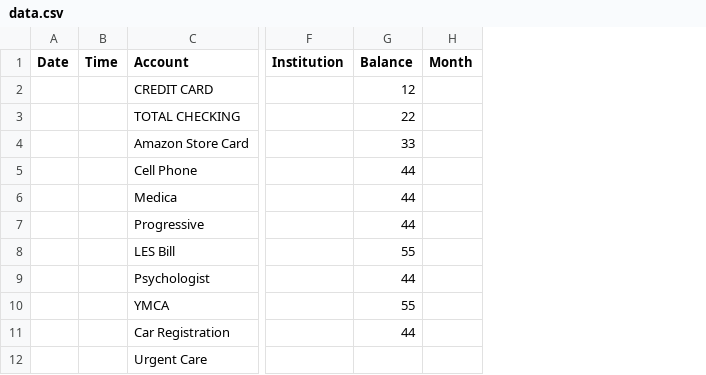
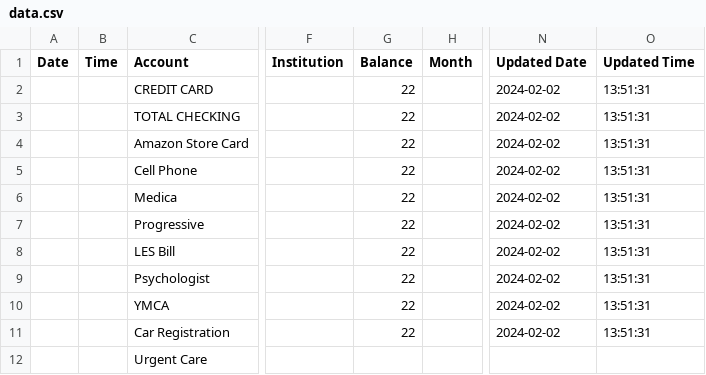
Before and after one commit to EB3R5/Accountinator, a CSV file: csv/data.csv, drawn as a sheet; only a part is shown, gaps mark what is left out; removed rows and columns are numbered as before the commit, all else as after; the diff names each change by its address in the sheet, - before the commit and + after, or states it on an @@ line.

```diff
--- a/csv/data.csv
+++ b/csv/data.csv
-column G (Balance), rows 2-11: 12 | 22 | 33 | 44 | 44 | 44 | 55 | 44 | 55 | 44
+column G (Balance), rows 2-11: all 22
+column N (Updated Date), rows 2-11: all 2024-02-02
+column O (Updated Time), rows 2-11: all 13:51:31
```
Also changed, not shown: 1 other file.
